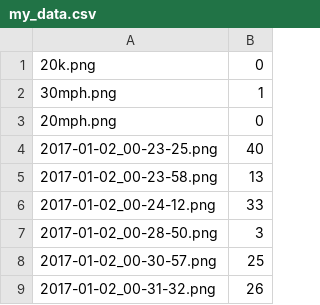
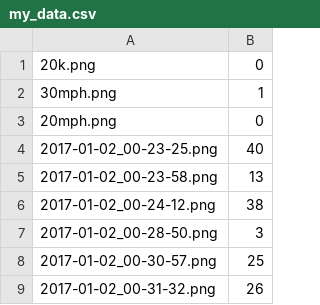
Before and after one commit to all3xfx/CarND-Traffic-Sign-Classifier-Project, a CSV file: my_data/my_data.csv, drawn as a sheet; only a part is shown.

```diff
--- a/my_data/my_data.csv
+++ b/my_data/my_data.csv
@@ -5,3 +5,3 @@
 2017-01-02_00-23-58.png,13
-2017-01-02_00-24-12.png,33
+2017-01-02_00-24-12.png,38
 2017-01-02_00-28-50.png,3
```
Also changed, not shown: 1 other file.
